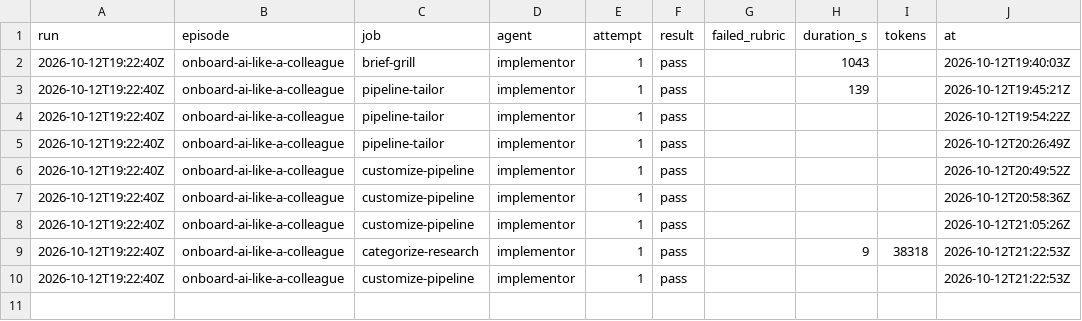
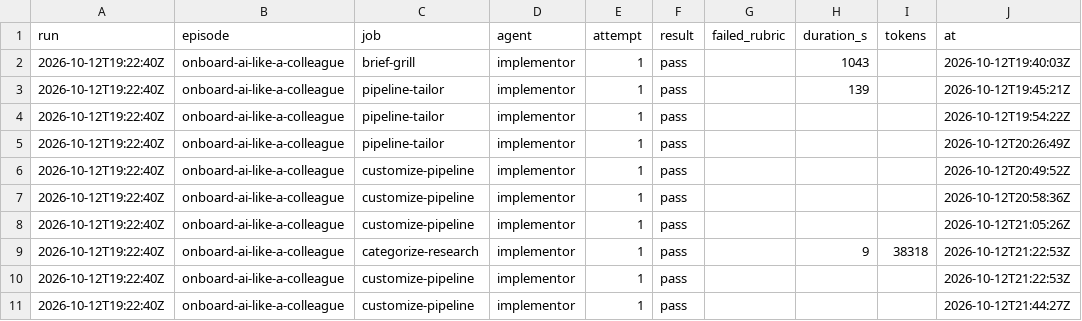
Before and after one commit to hancrafted/content-library, a CSV file: docs/episodes/runs.csv, drawn as a sheet.

Commit message:
docs(episodes): re-tailor the onboard-ai-like-a-colleague pipeline on the hardened template
The template now isolates parallel jobs in their own worktrees, lets a job
want another without being blocked by it, and records the commit a
pipeline was tailored from. This is the run's last template merge.

### Changed

1. `template: 5b77640` on the pipeline.
2. `isolation: worktree` on the six research jobs and retire-prior-research.
3. write-dossier needs retrieval and wants the six research jobs and retire-prior-research.

### Added

1. The customize-pipeline run-log entry and its runs CSV row.

Source: .scratch/pipeline-hardening/handoff.md | re-tailor the trial pipeline, stop at the gate
Gate: draft pipeline

```diff
--- a/docs/episodes/runs.csv
+++ b/docs/episodes/runs.csv
@@ -10 +10,2 @@ run,episode,job,agent,attempt,result,failed_rubric,duration_s,tokens,at
 2026-10-12T19:22:40Z,onboard-ai-like-a-colleague,customize-pipeline,implementor,1,pass,,,,2026-10-12T21:22:53Z
+2026-10-12T19:22:40Z,onboard-ai-like-a-colleague,customize-pipeline,implementor,1,pass,,,,2026-10-12T21:44:27Z
```
Also changed, not shown: 2 other files.
